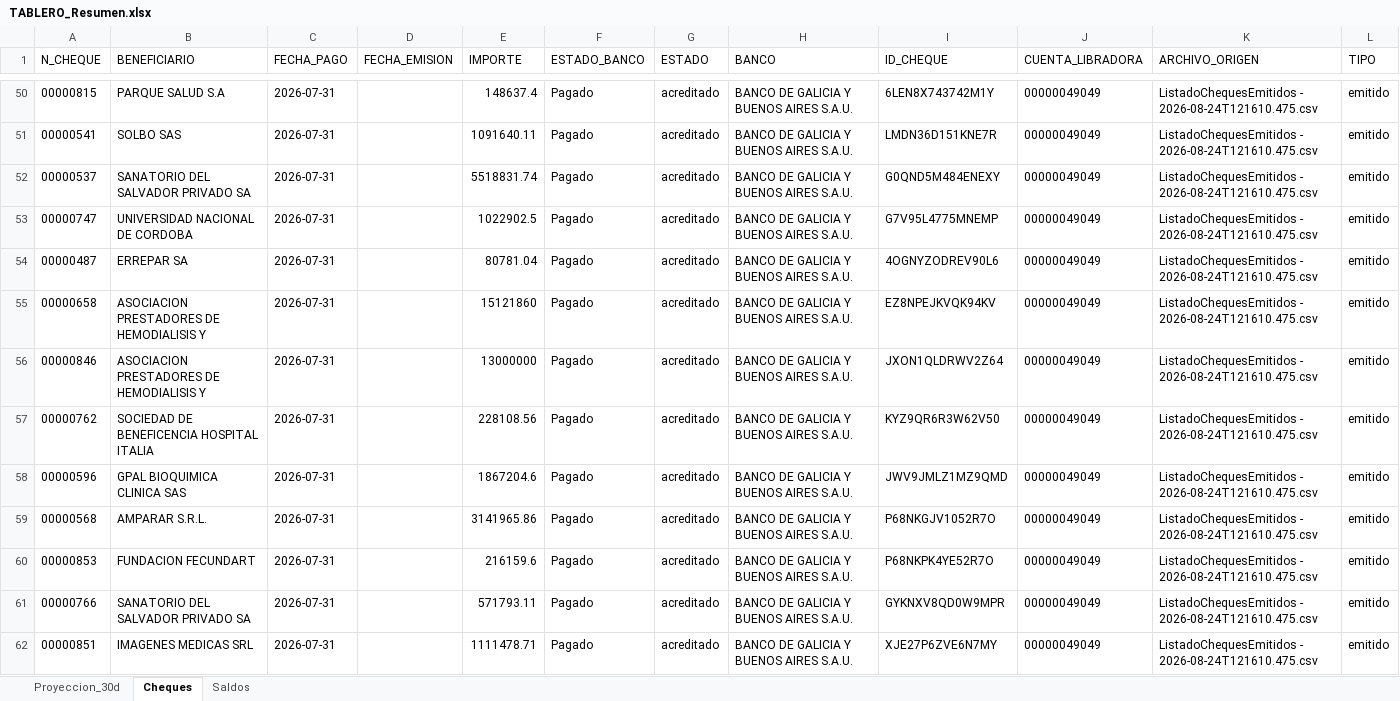
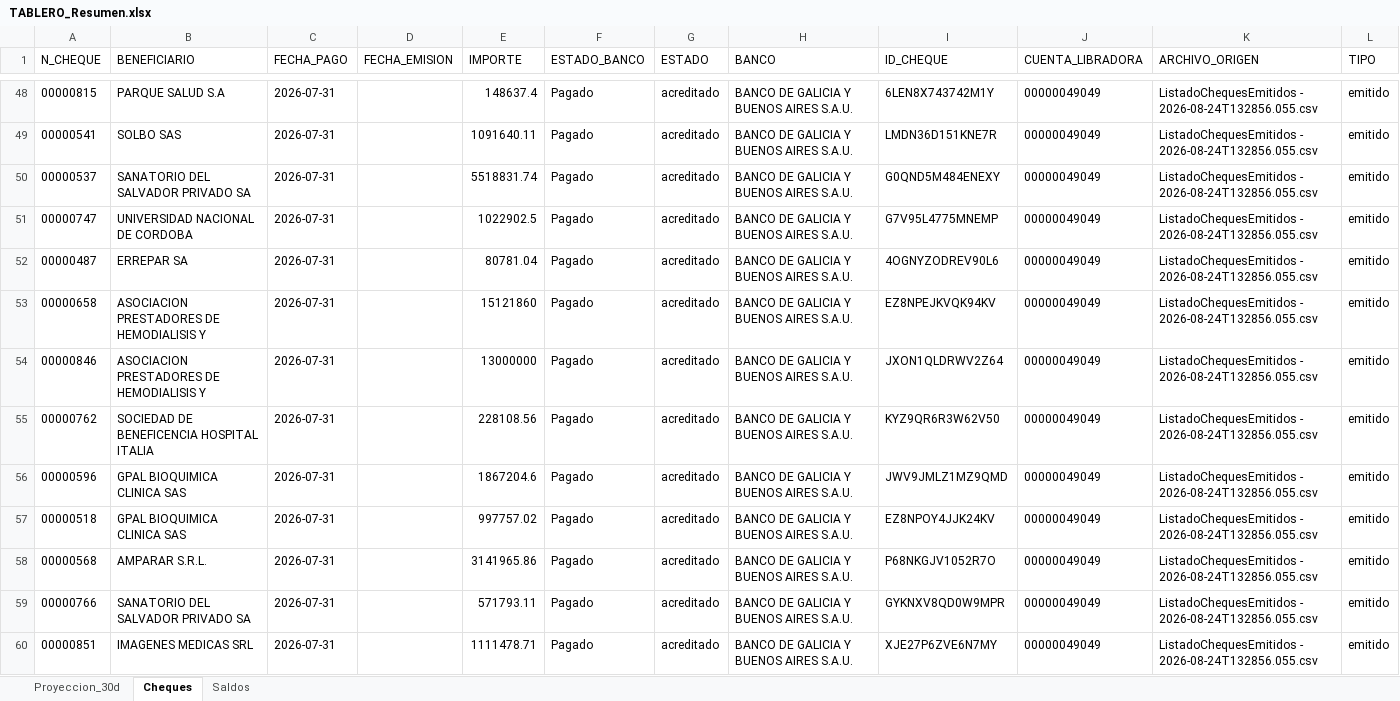
Before and after one commit to francolunaklick-web/GRIFFTABLEROS, an Excel workbook: flujo_bancario/TABLERO_Resumen.xlsx, sheet Cheques, drawn as a sheet; only a part is shown, gaps mark what is left out; values as stored, in another font and other column widths than the file's, no borders; removed rows and columns are numbered as before the commit, all else as after; the diff covers the shown part only; the diff names each change by its address in the sheet, - before the commit and + after, or states it on an @@ line.

```diff
--- a/flujo_bancario/TABLERO_Resumen.xlsx (sheet Cheques)
+++ b/flujo_bancario/TABLERO_Resumen.xlsx (sheet Cheques)
-K48:K56 (ARCHIVO_ORIGEN): ListadoChequesEmitidos - 2026-08-24T121610.475.csv
+K48:K56 (ARCHIVO_ORIGEN): ListadoChequesEmitidos - 2026-08-24T132856.055.csv
+row 57: 00000518 | GPAL BIOQUIMICA CLINICA SAS | 2026-07-31 |  | 997757.02 | Pagado | acreditado | BANCO DE GALICIA Y BUENOS AIRES S.A.U. | EZ8NPOY4JJK24KV | 00000049049 | ListadoChequesEmitidos - 2026-08-24T132856.055.csv | emitido
-K58 (ARCHIVO_ORIGEN): ListadoChequesEmitidos - 2026-08-24T121610.475.csv
+K58 (ARCHIVO_ORIGEN): ListadoChequesEmitidos - 2026-08-24T132856.055.csv
-row 60: 00000853 | FUNDACION FECUNDART | 2026-07-31 |  | 216159.6 | Pagado | acreditado | BANCO DE GALICIA Y BUENOS AIRES S.A.U. | P68NKPK4YE52R7O | 00000049049 | ListadoChequesEmitidos - 2026-08-24T121610.475.csv | emitido
-K59:K60 (ARCHIVO_ORIGEN): ListadoChequesEmitidos - 2026-08-24T121610.475.csv
+K59:K60 (ARCHIVO_ORIGEN): ListadoChequesEmitidos - 2026-08-24T132856.055.csv
```
Also changed, not shown: 41 added rows, 43 removed rows, 3 moved rows and 390 edited cells elsewhere in this sheet, cuentas_a_pagar/TABLERO_Resumen.xlsx, estado_resultado/TABLERO_Resumen.xlsx, 12 other files.
